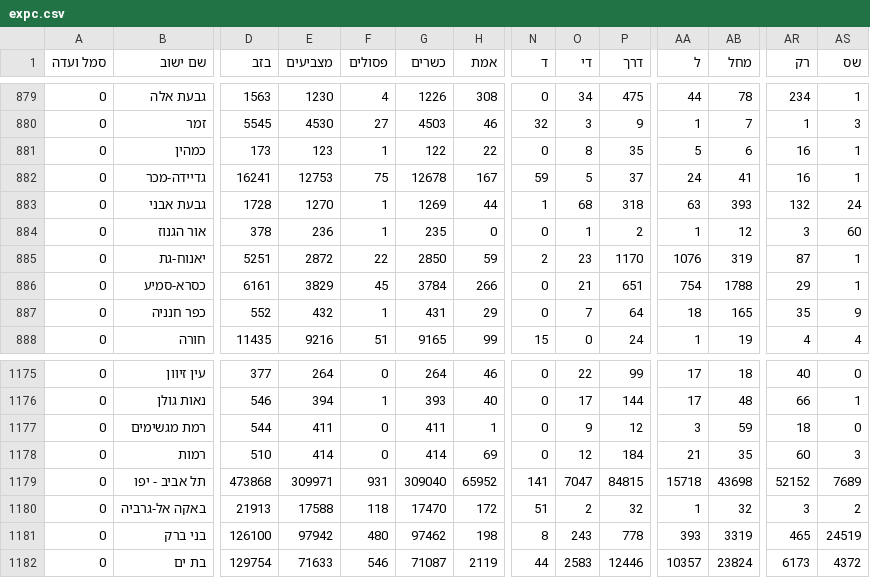
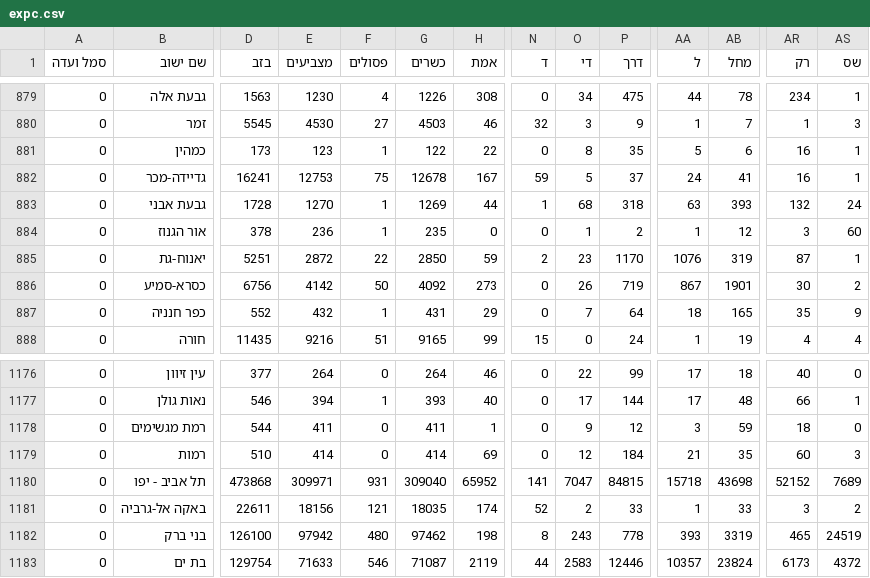
Before and after one commit to MichaelF21/knesset-election-results, a CSV file: data/raw/k26/expc.csv, drawn as a sheet; only a part is shown, gaps mark what is left out; addresses are those after the commit; the diff covers the shown part only; the diff names each change by its address in the sheet, - before the commit and + after, or states it on an @@ line.

```diff
--- a/data/raw/k26/expc.csv
+++ b/data/raw/k26/expc.csv
-D886 (בזב): 6161
+D886 (בזב): 6756
-E886 (מצביעים): 3829
+E886 (מצביעים): 4142
-F886 (פסולים): 45
+F886 (פסולים): 50
-G886 (כשרים): 3784
+G886 (כשרים): 4092
-H886 (אמת): 266
+H886 (אמת): 273
-O886 (די): 21
+O886 (די): 26
-P886 (דרך): 651
+P886 (דרך): 719
-AA886 (ל): 754
+AA886 (ל): 867
-AB886 (מחל): 1788
+AB886 (מחל): 1901
-AR886 (רק): 29
+AR886 (רק): 30
-AS886 (שס): 1
+AS886 (שס): 2
-D1181 (בזב): 21913
+D1181 (בזב): 22611
-E1181 (מצביעים): 17588
+E1181 (מצביעים): 18156
-F1181 (פסולים): 118
+F1181 (פסולים): 121
-G1181 (כשרים): 17470
+G1181 (כשרים): 18035
-H1181 (אמת): 172
+H1181 (אמת): 174
-N1181 (ד): 51
+N1181 (ד): 52
-P1181 (דרך): 32
+P1181 (דרך): 33
-AB1181 (מחל): 32
+AB1181 (מחל): 33
```
Also changed, not shown: 1 added row and 62 edited cells elsewhere in this file, 10 other files.
